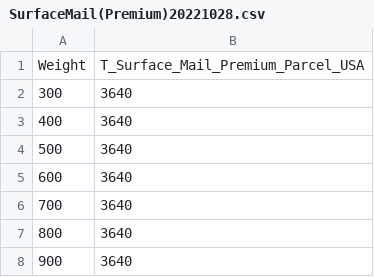
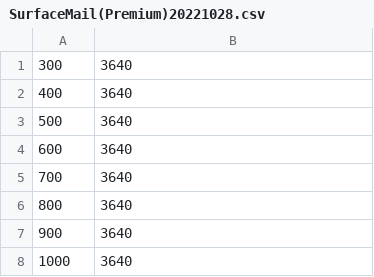
Before and after one commit to lentmiien/GCSTool, a CSV file: data/SurfaceMail(Premium)20221028.csv, drawn as a sheet; only a part is shown; the shorter side is filled out with more unchanged rows; the diff names each change by its address in the sheet, - before the commit and + after, or states it on an @@ line.

```diff
--- a/data/SurfaceMail(Premium)20221028.csv
+++ b/data/SurfaceMail(Premium)20221028.csv
-row 1: Weight | T_Surface_Mail_Premium_Parcel_USA
```
Also changed, not shown: 2 other files.
